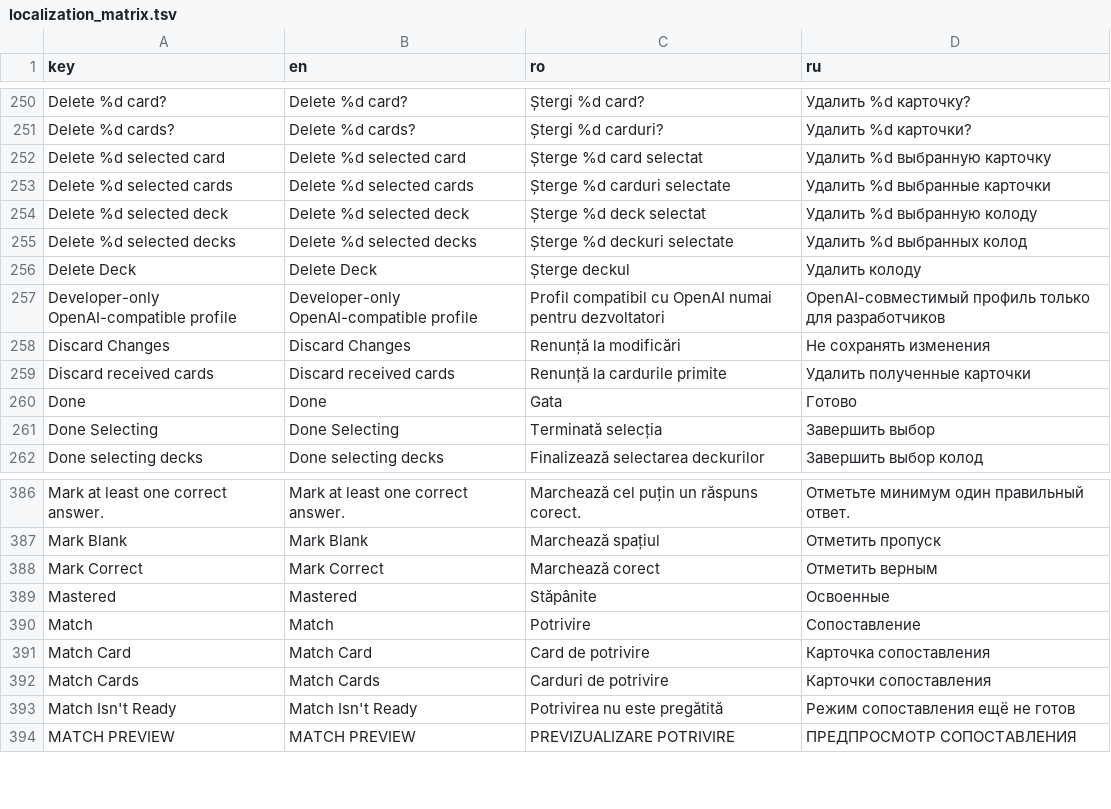
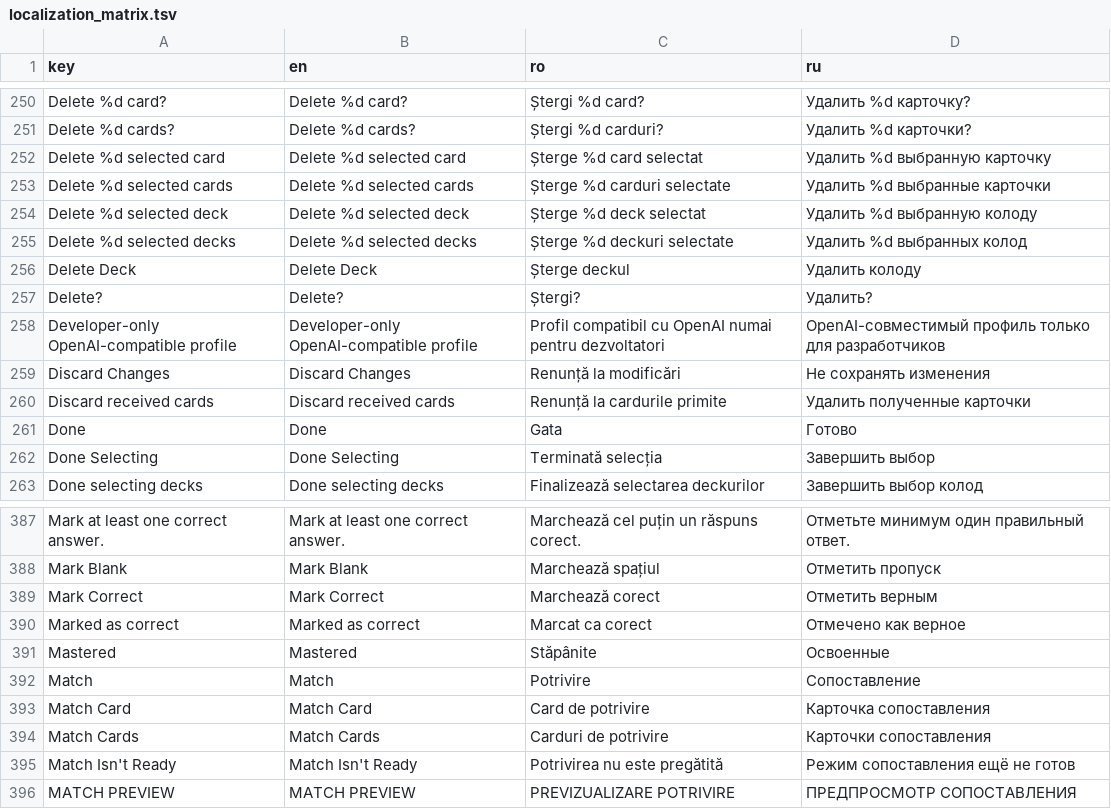
Before and after one commit to ionis789/QuizFlash, a TSV file: Docs/UI-Dictionary/localization_matrix.tsv, drawn as a sheet; only a part is shown, gaps mark what is left out.

```diff
--- a/Docs/UI-Dictionary/localization_matrix.tsv
+++ b/Docs/UI-Dictionary/localization_matrix.tsv
@@ -256,2 +256,3 @@ Delete %d selected decks	Delete %d selected decks	Șterge %d deckuri selectate
 Delete Deck	Delete Deck	Șterge deckul	Удалить колоду
+Delete?	Delete?	Ștergi?	Удалить?
 Developer-only OpenAI-compatible profile	Developer-only OpenAI-compatible profile	Profil compatibil cu OpenAI numai pentru dezvoltatori	OpenAI-совместимый профиль только для разработчиков
@@ -388,2 +389,3 @@ Mark Blank	Mark Blank	Marchează spațiul	Отметить пропуск
 Mark Correct	Mark Correct	Marchează corect	Отметить верным
+Marked as correct	Marked as correct	Marcat ca corect	Отмечено как верное
 Mastered	Mastered	Stăpânite	Освоенные
```
Also changed, not shown: 6 other files.
